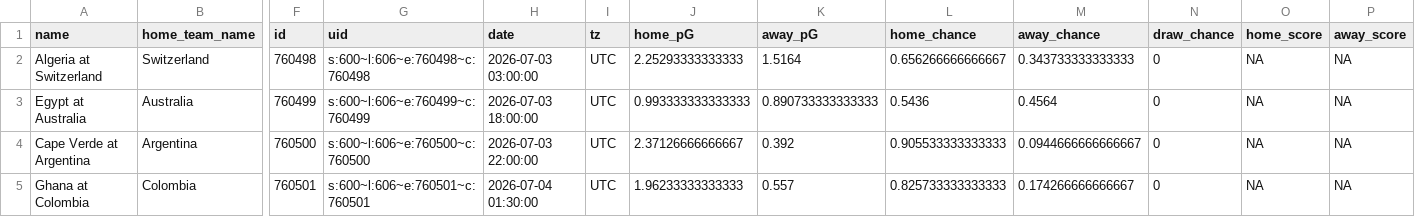
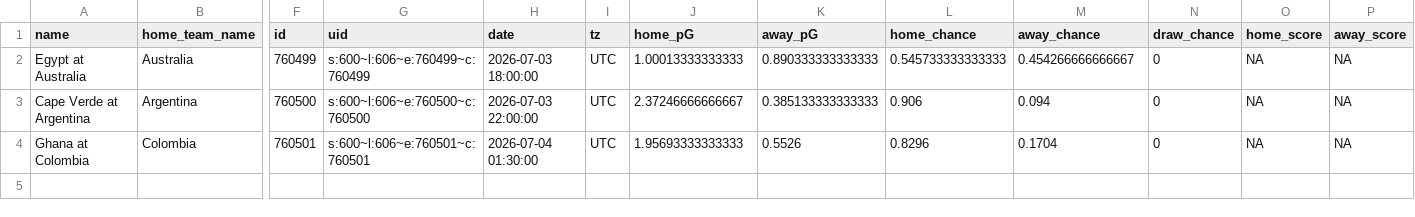
Before and after one commit to zecellomaster/tprdatarepo, a CSV file: 2026 World Cup/WCRefinedScoreTable.csv, drawn as a sheet; only a part is shown, gaps mark what is left out; removed rows and columns are numbered as before the commit, all else as after; rows hold the shown columns only; the diff names each change by its address in the sheet, - before the commit and + after, or states it on an @@ line.

Commit message:
2026 World Cup update @ 2026-07-03 07:16:25 EDT

```diff
--- a/2026 World Cup/WCRefinedScoreTable.csv
+++ b/2026 World Cup/WCRefinedScoreTable.csv
-row 2: Algeria at Switzerland | Switzerland | 760498 | s:600~l:606~e:760498~c:760498 | 2026-07-03 03:00:00 | UTC | 2.25293333333333 | 1.5164 | 0.656266666666667 | 0.343733333333333 | 0 | NA | NA
-J2 (home_pG): 0.993333333333333
+J2 (home_pG): 1.00013333333333
-K2 (away_pG): 0.890733333333333
+K2 (away_pG): 0.890333333333333
-L2 (home_chance): 0.5436
+L2 (home_chance): 0.545733333333333
-M2 (away_chance): 0.4564
+M2 (away_chance): 0.454266666666667
-J3 (home_pG): 2.37126666666667
+J3 (home_pG): 2.37246666666667
-K3 (away_pG): 0.392
+K3 (away_pG): 0.385133333333333
-L3 (home_chance): 0.905533333333333
+L3 (home_chance): 0.906
-M3 (away_chance): 0.0944666666666667
+M3 (away_chance): 0.094
-J4 (home_pG): 1.96233333333333
+J4 (home_pG): 1.95693333333333
-K4 (away_pG): 0.557
+K4 (away_pG): 0.5526
-L4 (home_chance): 0.825733333333333
+L4 (home_chance): 0.8296
-M4 (away_chance): 0.174266666666667
+M4 (away_chance): 0.1704
```
Also changed, not shown: 2026 World Cup/WCStoredScoreTable.csv, 2026 World Cup/WCTournamentOdds.csv, 5 other files.
